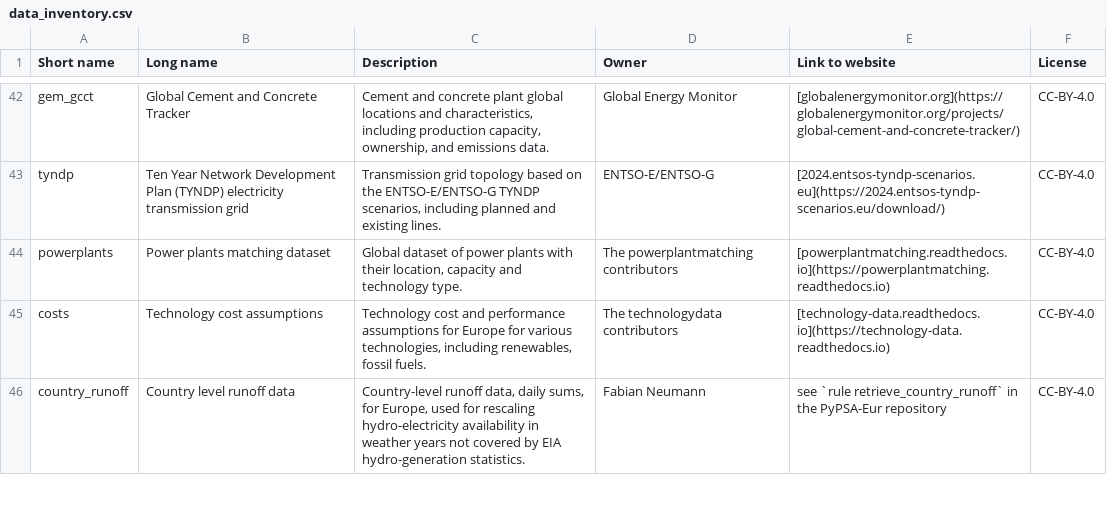
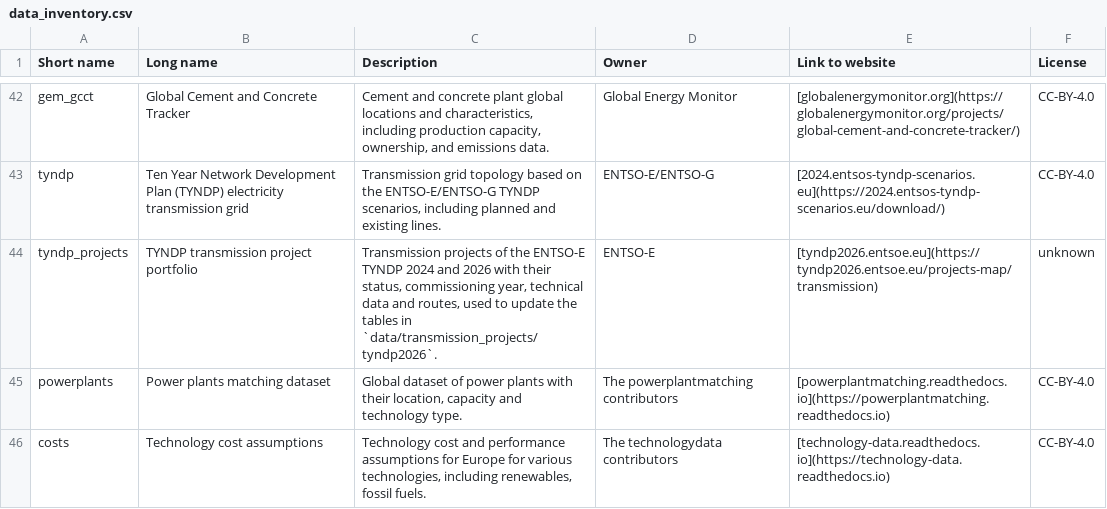
Before and after one commit to PyPSA/pypsa-eur, a CSV file: doc/data_inventory.csv, drawn as a sheet; only a part is shown, gaps mark what is left out; the shorter side is filled out with more unchanged rows; the diff names each change by its address in the sheet, - before the commit and + after, or states it on an @@ line.

```diff
--- a/doc/data_inventory.csv
+++ b/doc/data_inventory.csv
+row 44: tyndp_projects | TYNDP transmission project portfolio | Transmission projects of the ENTSO-E TYNDP 2024 and 2026 with their status, commissioning year, technical data and routes, used to update the tables in `data/transmission_projects/tyndp2026`. | ENTSO-E | [tyndp2026.entsoe.eu](https://tyndp2026.entsoe.eu/projects-map/transmission) | unknown
```
Also changed, not shown: data/transmission_projects/manual/new_links.csv, data/transmission_projects/nep/new_links.csv, 27 other files.
